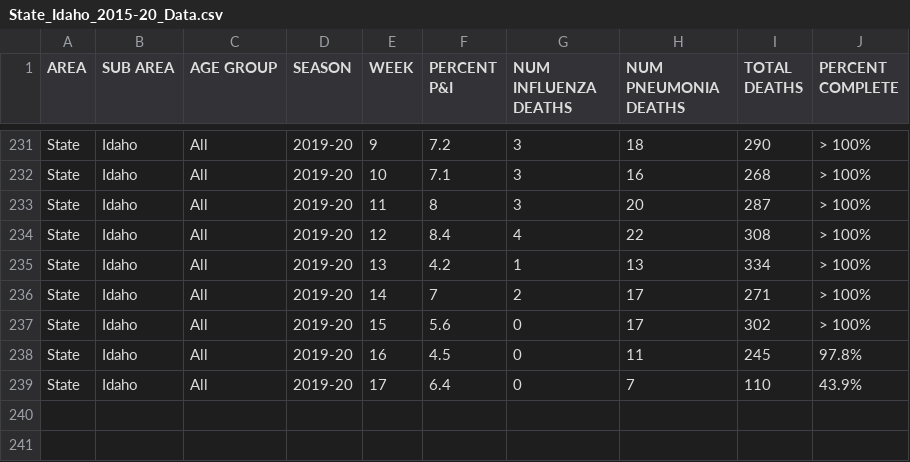
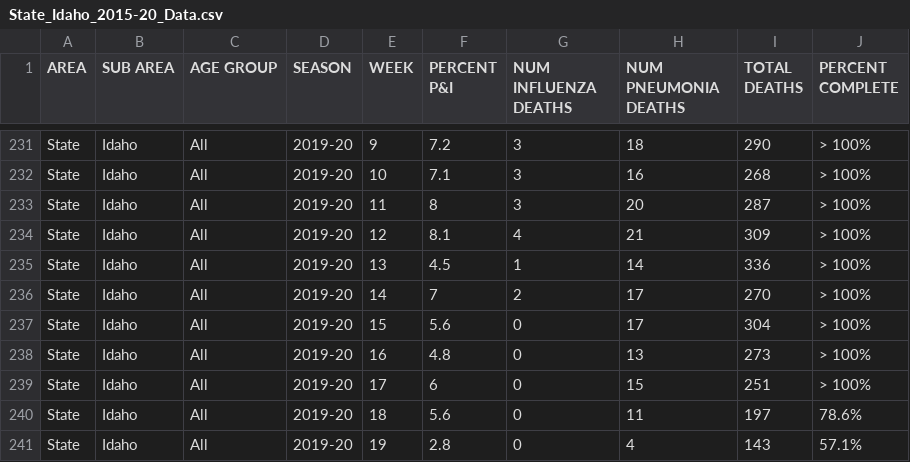
Before and after one commit to mdekstrand/excess-deaths, a CSV file: State_Idaho_2015-20_Data.csv, drawn as a sheet; only a part is shown, gaps mark what is left out.

```diff
--- a/State_Idaho_2015-20_Data.csv
+++ b/State_Idaho_2015-20_Data.csv
@@ -233,7 +233,9 @@ State,Idaho,All,2019-20,10,7.1,3,16,268,> 100%
 State,Idaho,All,2019-20,11,8,3,20,287,> 100%
-State,Idaho,All,2019-20,12,8.4,4,22,308,> 100%
-State,Idaho,All,2019-20,13,4.2,1,13,334,> 100%
-State,Idaho,All,2019-20,14,7,2,17,271,> 100%
-State,Idaho,All,2019-20,15,5.6,0,17,302,> 100%
-State,Idaho,All,2019-20,16,4.5,0,11,245,97.8%
-State,Idaho,All,2019-20,17,6.4,0,7,110,43.9%
+State,Idaho,All,2019-20,12,8.1,4,21,309,> 100%
+State,Idaho,All,2019-20,13,4.5,1,14,336,> 100%
+State,Idaho,All,2019-20,14,7,2,17,270,> 100%
+State,Idaho,All,2019-20,15,5.6,0,17,304,> 100%
+State,Idaho,All,2019-20,16,4.8,0,13,273,> 100%
+State,Idaho,All,2019-20,17,6,0,15,251,> 100%
+State,Idaho,All,2019-20,18,5.6,0,11,197,78.6%
+State,Idaho,All,2019-20,19,2.8,0,4,143,57.1%
```
Also changed, not shown: National_2015-20_Data.csv, State_Iowa_2015-20_Data.csv, 6 other files.
